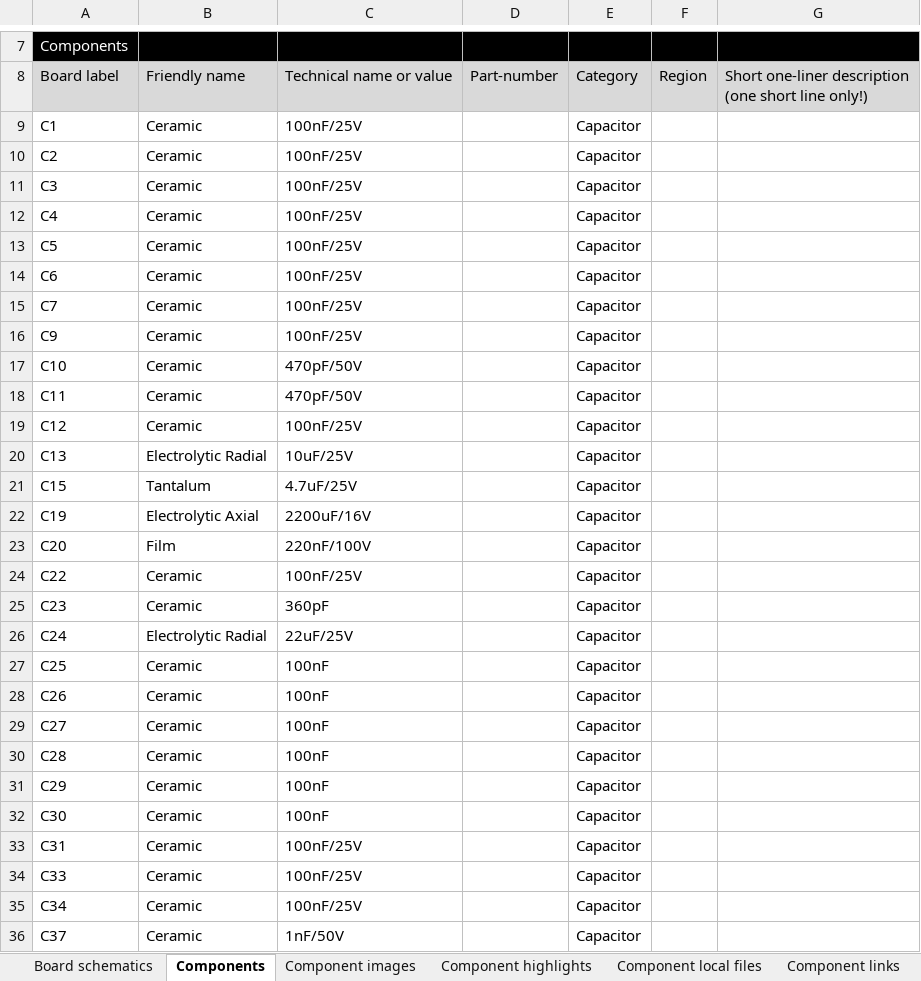
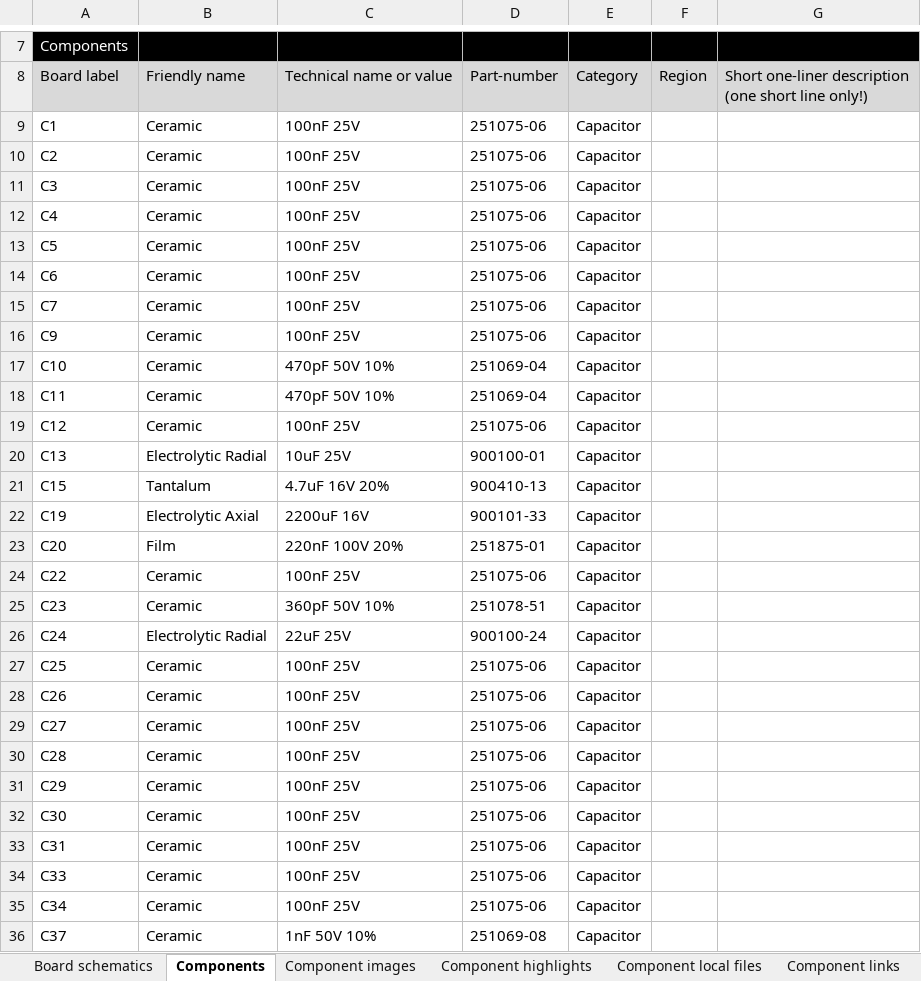
Before and after one commit to HovKlan-DH/Commodore-Repair-Toolbox, an Excel workbook: Data/Commodore 64/250425/Data C64 250425.xlsx, sheet Components, drawn as a sheet; only a part is shown, gaps mark what is left out; values as stored, in another font and other column widths than the file's, no borders; the diff covers the shown part only; the diff names each change by its address in the sheet, - before the commit and + after, or states it on an @@ line.

```diff
--- a/Data/Commodore 64/250425/Data C64 250425.xlsx (sheet Components)
+++ b/Data/Commodore 64/250425/Data C64 250425.xlsx (sheet Components)
-C9:C16: 100nF/25V
+C9:C16: 100nF 25V
-D9:D16: (empty)
+D9:D16: 251075-06
-C17:C18: 470pF/50V
+C17:C18: 470pF 50V 10%
-D17:D18: (empty)
+D17:D18: 251069-04
-C19: 100nF/25V
+C19: 100nF 25V
-D19: (empty)
+D19: 251075-06
-C20: 10uF/25V
+C20: 10uF 25V
-D20: (empty)
+D20: 900100-01
-C21: 4.7uF/25V
+C21: 4.7uF 16V 20%
-D21: (empty)
+D21: 900410-13
-C22: 2200uF/16V
+C22: 2200uF 16V
-D22: (empty)
+D22: 900101-33
-C23: 220nF/100V
+C23: 220nF 100V 20%
-D23: (empty)
+D23: 251875-01
-C24: 100nF/25V
+C24: 100nF 25V
-D24: (empty)
+D24: 251075-06
-C25: 360pF
+C25: 360pF 50V 10%
-D25: (empty)
+D25: 251078-51
-C26: 22uF/25V
+C26: 22uF 25V
-D26: (empty)
+D26: 900100-24
-C27:C32: 100nF
+C27:C32: 100nF 25V
-D27:D35: (empty)
+D27:D35: 251075-06
-C33:C35: 100nF/25V
+C33:C35: 100nF 25V
-C36: 1nF/50V
+C36: 1nF 50V 10%
-D36: (empty)
+D36: 251069-08
```
Also changed, not shown: 66 edited cells elsewhere in this sheet, Data/Commodore 128/310378/Data C128 310378.xlsx, Data/Commodore 64/250407/Data C64 250407.xlsx, 3 other files.
